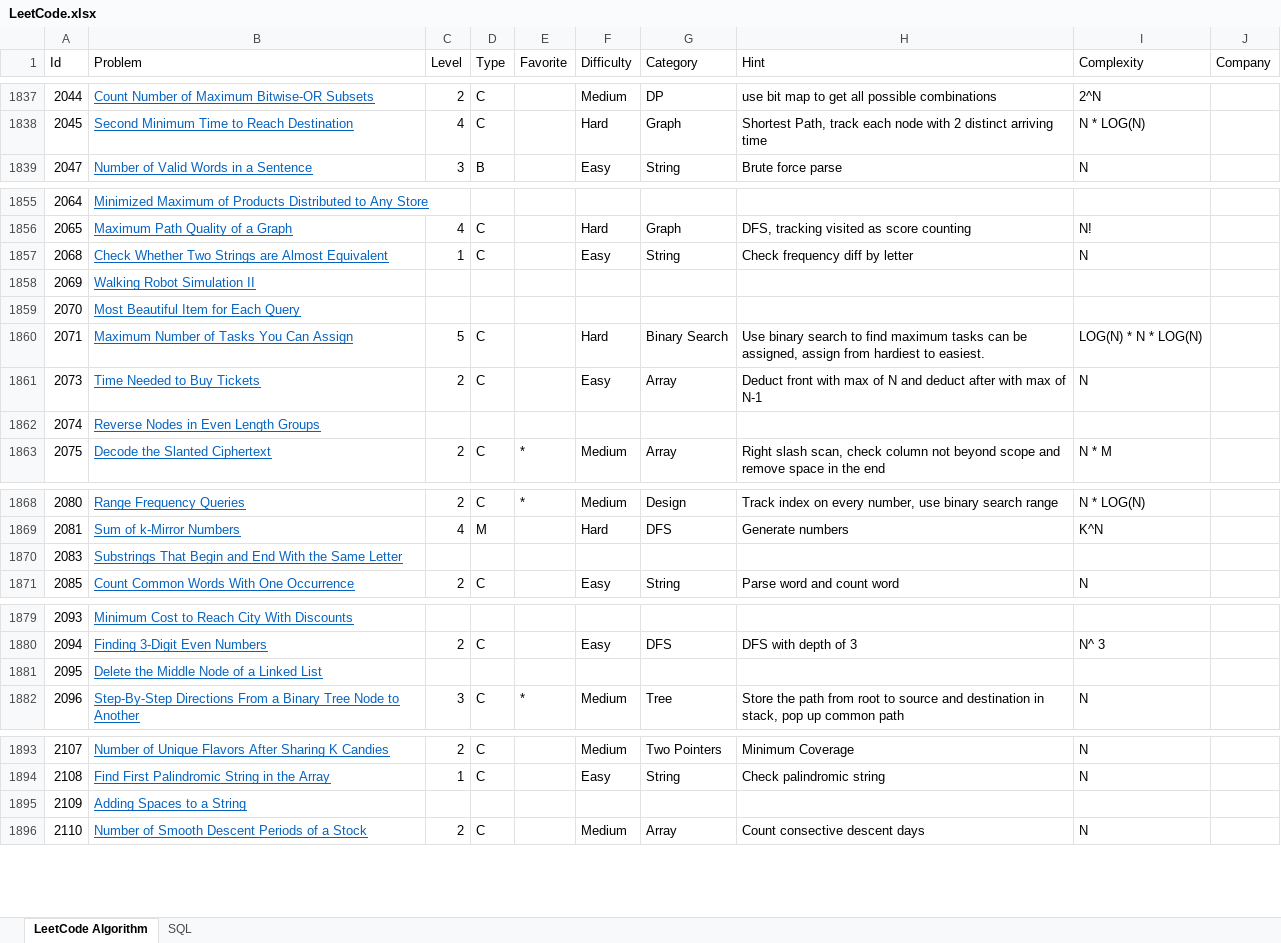
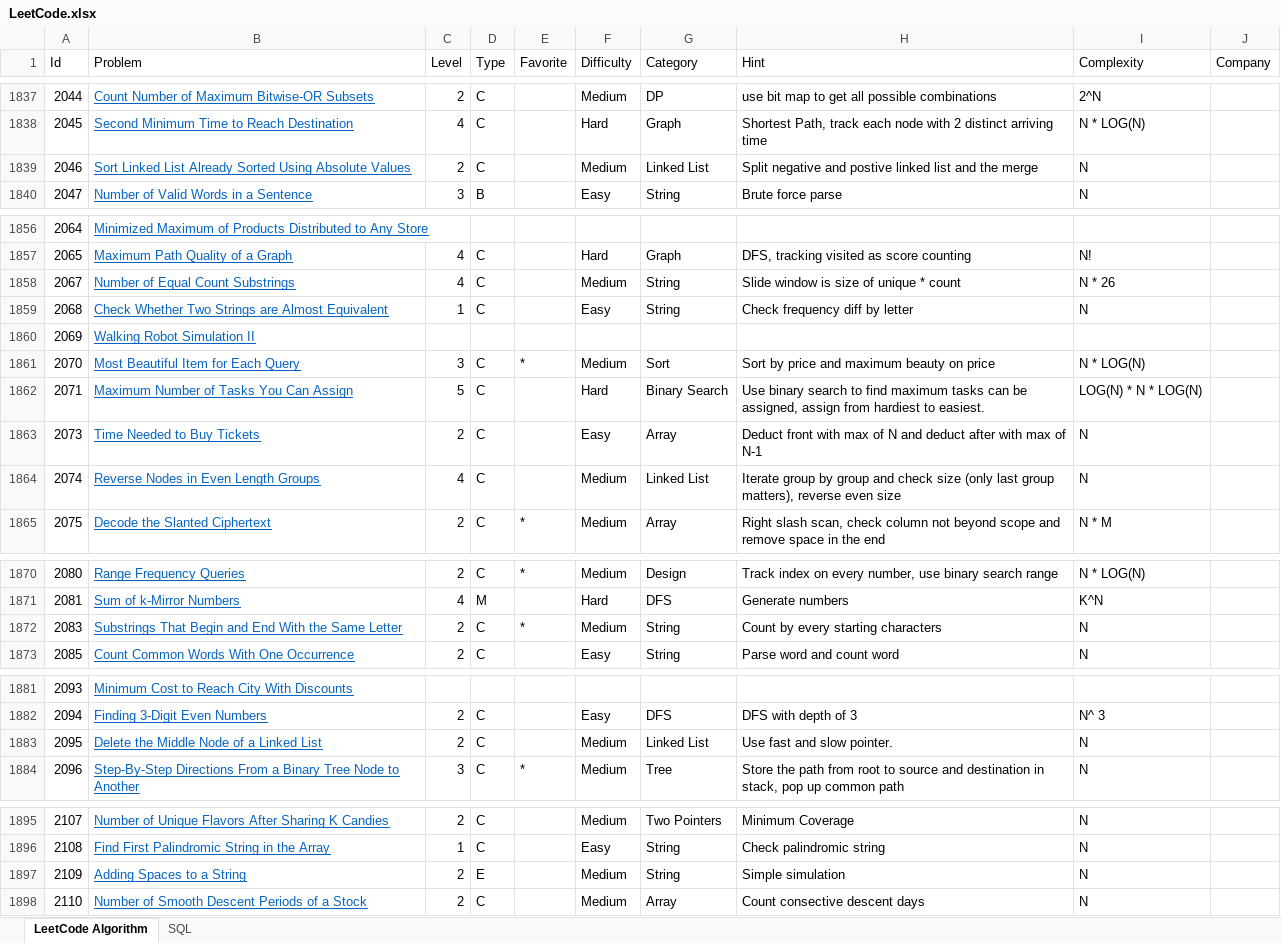
Before and after one commit to huanminwu/LeetCode, an Excel workbook: LeetCode.xlsx, sheet LeetCode Algorithm, drawn as a sheet; only a part is shown, gaps mark what is left out; values as stored, in another font and other column widths than the file's, no borders; charts and pictures not drawn; addresses are those after the commit; the diff names each change by its address in the sheet, - before the commit and + after, or states it on an @@ line.

Commit message:
check in 7 problems

```diff
--- a/LeetCode.xlsx (sheet LeetCode Algorithm)
+++ b/LeetCode.xlsx (sheet LeetCode Algorithm)
+row 1839: 2046 | Sort Linked List Already Sorted Using Absolute Values | 2 | C |  | Medium | Linked List | Split negative and postive linked list and the merge | N
+row 1858: 2067 | Number of Equal Count Substrings | 4 | C |  | Medium | String | Slide window is size of unique * count | N * 26
-C1861 (Level): (empty)
+C1861 (Level): 3
-D1861 (Type): (empty)
+D1861 (Type): C
-E1861 (Favorite): (empty)
+E1861 (Favorite): *
-F1861 (Difficulty): (empty)
+F1861 (Difficulty): Medium
-G1861 (Category): (empty)
+G1861 (Category): Sort
-H1861 (Hint): (empty)
+H1861 (Hint): Sort by price and maximum beauty on price
-I1861 (Complexity): (empty)
+I1861 (Complexity): N * LOG(N)
-C1864 (Level): (empty)
+C1864 (Level): 4
-D1864 (Type): (empty)
+D1864 (Type): C
-F1864 (Difficulty): (empty)
+F1864 (Difficulty): Medium
-G1864 (Category): (empty)
+G1864 (Category): Linked List
-H1864 (Hint): (empty)
+H1864 (Hint): Iterate group by group and check size (only last group matters), reverse even size
-I1864 (Complexity): (empty)
+I1864 (Complexity): N
-C1872 (Level): (empty)
+C1872 (Level): 2
-D1872 (Type): (empty)
+D1872 (Type): C
-E1872 (Favorite): (empty)
+E1872 (Favorite): *
-F1872 (Difficulty): (empty)
+F1872 (Difficulty): Medium
-G1872 (Category): (empty)
+G1872 (Category): String
-H1872 (Hint): (empty)
+H1872 (Hint): Count by every starting characters
-I1872 (Complexity): (empty)
+I1872 (Complexity): N
-C1883 (Level): (empty)
+C1883 (Level): 2
-D1883 (Type): (empty)
+D1883 (Type): C
-F1883 (Difficulty): (empty)
+F1883 (Difficulty): Medium
-G1883 (Category): (empty)
+G1883 (Category): Linked List
-H1883 (Hint): (empty)
+H1883 (Hint): Use fast and slow pointer.
-I1883 (Complexity): (empty)
+I1883 (Complexity): N
-C1897 (Level): (empty)
+C1897 (Level): 2
-D1897 (Type): (empty)
+D1897 (Type): E
-F1897 (Difficulty): (empty)
+F1897 (Difficulty): Medium
-G1897 (Category): (empty)
+G1897 (Category): String
-H1897 (Hint): (empty)
+H1897 (Hint): Simple simulation
-I1897 (Complexity): (empty)
+I1897 (Complexity): N
```
Also changed, not shown: 13 other files.
